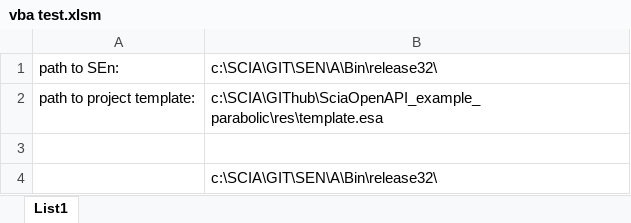
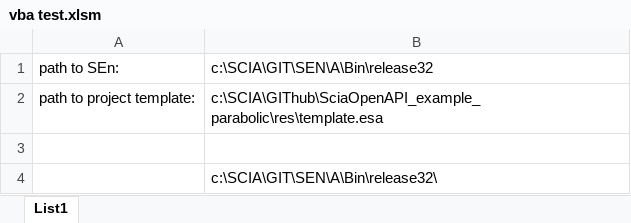
Before and after one commit to scia-garage/SciaOpenAPI_example_VBA, an Excel workbook: vba test.xlsm, sheet List1, drawn as a sheet; values as stored, in another font and other column widths than the file's, no borders; charts and pictures not drawn; the diff names each change by its address in the sheet, - before the commit and + after, or states it on an @@ line.

```diff
--- a/vba test.xlsm (sheet List1)
+++ b/vba test.xlsm (sheet List1)
-B1: c:\SCIA\GIT\SEN\A\Bin\release32\
+B1: c:\SCIA\GIT\SEN\A\Bin\release32
```
Also changed, not shown: 2 other files.
